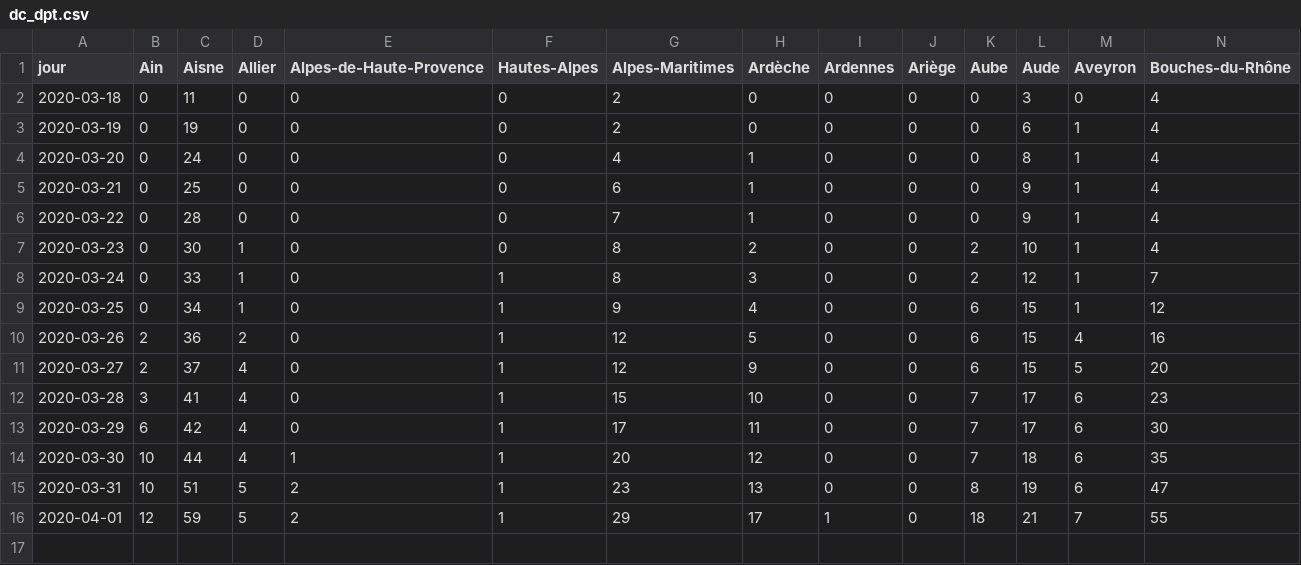
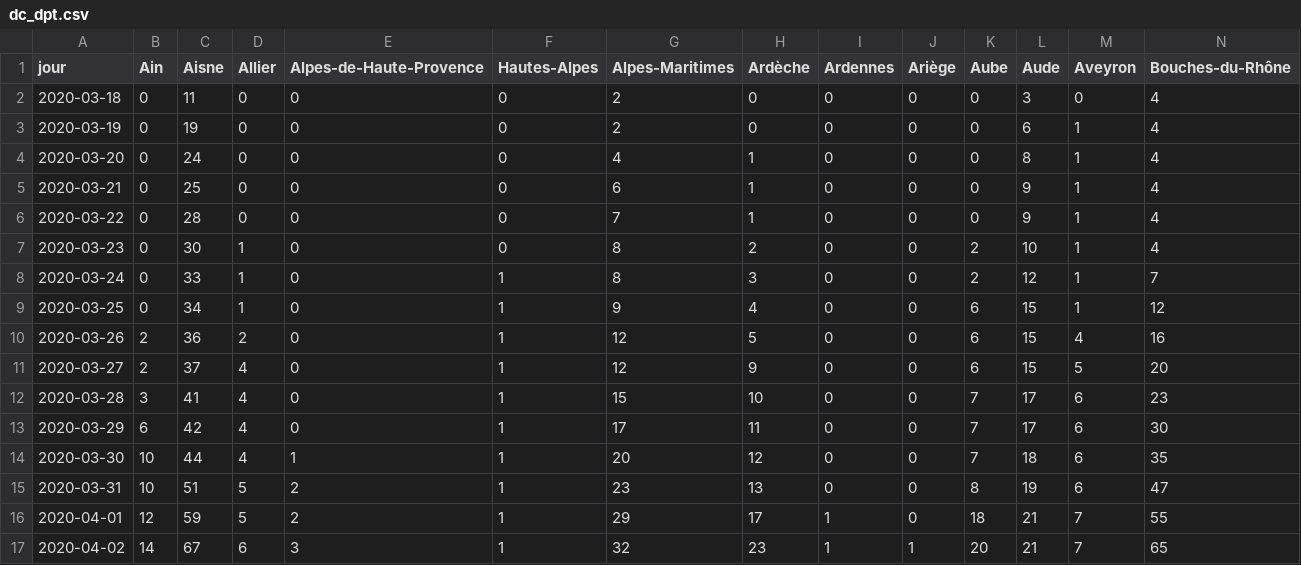
Before and after one commit to alphoenix/covid19, a CSV file: dc_dpt.csv, drawn as a sheet; only a part is shown; rows hold the shown columns only; the diff names each change by its address in the sheet, - before the commit and + after, or states it on an @@ line.

```diff
--- a/dc_dpt.csv
+++ b/dc_dpt.csv
+row 17: 2020-04-02 | 14 | 67 | 6 | 3 | 1 | 32 | 23 | 1 | 1 | 20 | 21 | 7 | 65
```
Also changed, not shown: carte_dpt.csv, croissance_hosp.csv, 3 other files.
